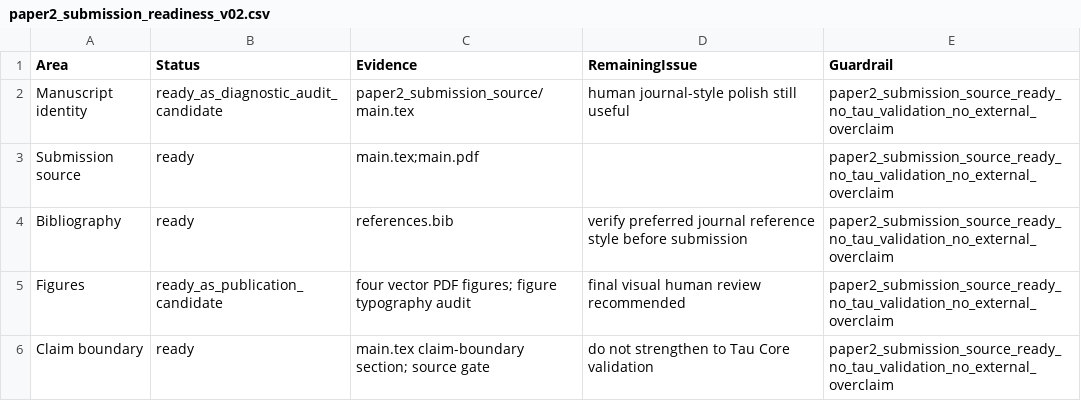
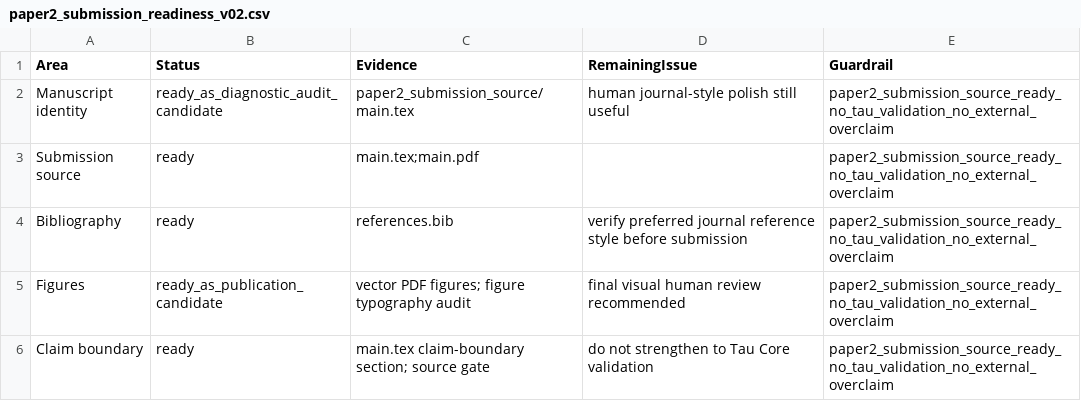
Before and after one commit to tau-core-research/sparc-residual-disturbance-paper2, a CSV file: studies/sparc_residual_disturbance_inference_v01/packet_v01_seed/paper2_submission_readiness_v02.csv, drawn as a sheet.

```diff
--- a/studies/sparc_residual_disturbance_inference_v01/packet_v01_seed/paper2_submission_readiness_v02.csv
+++ b/studies/sparc_residual_disturbance_inference_v01/packet_v01_seed/paper2_submission_readiness_v02.csv
@@ -4,3 +4,3 @@ Submission source,ready,main.tex;main.pdf,,paper2_submission_source_ready_no_tau
 Bibliography,ready,references.bib,verify preferred journal reference style before submission,paper2_submission_source_ready_no_tau_validation_no_external_overclaim
-Figures,ready_as_publication_candidate,four vector PDF figures; figure typography audit,final visual human review recommended,paper2_submission_source_ready_no_tau_validation_no_external_overclaim
+Figures,ready_as_publication_candidate,vector PDF figures; figure typography audit,final visual human review recommended,paper2_submission_source_ready_no_tau_validation_no_external_overclaim
 Claim boundary,ready,main.tex claim-boundary section; source gate,do not strengthen to Tau Core validation,paper2_submission_source_ready_no_tau_validation_no_external_overclaim
```
Also changed, not shown: studies/sparc_residual_disturbance_inference_v01/packet_v01_seed/paper2_ac_sample_appendix_v01.csv, studies/sparc_residual_disturbance_inference_v01/packet_v01_seed/paper2_external_proxy_gate_table_v01.csv, 18 other files.
